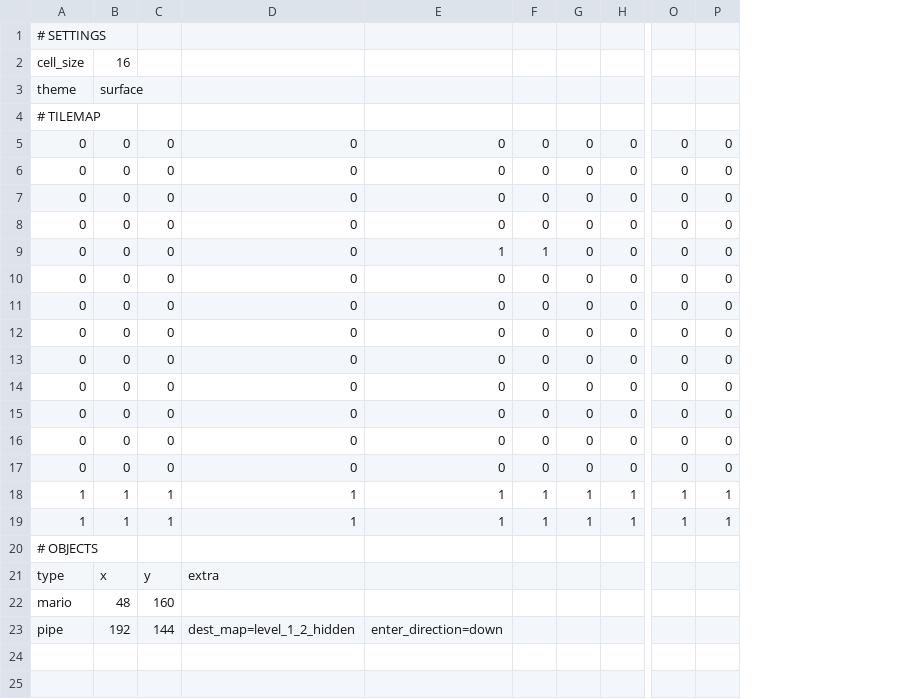
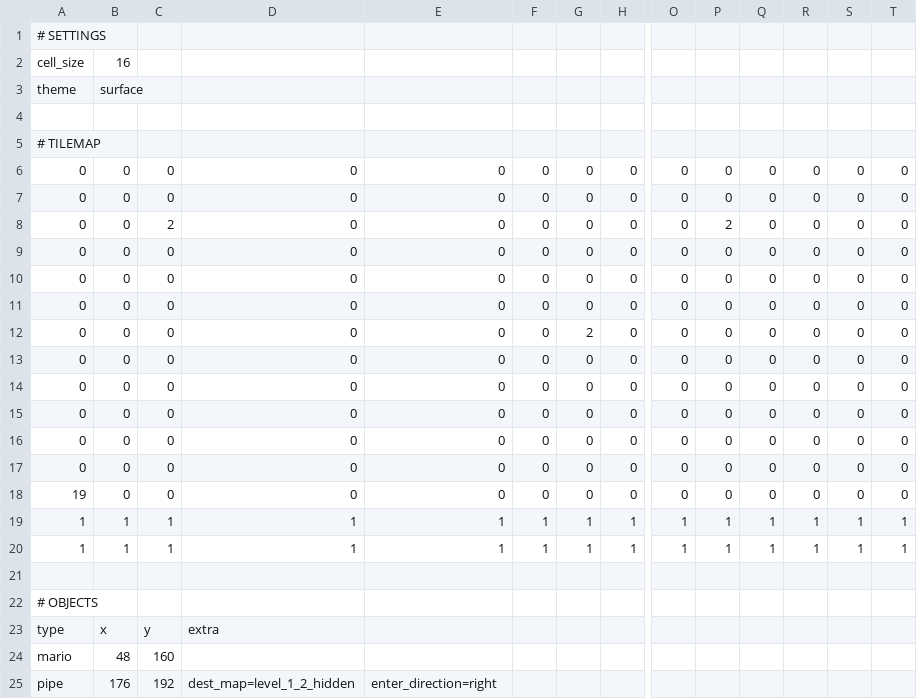
Before and after one commit to NightMareScorn/MarioGame, a CSV file: content/levels/level_1_2_first_half.csv, drawn as a sheet; only a part is shown, gaps mark what is left out; removed rows and columns are numbered as before the commit, all else as after; rows hold the shown columns only; the diff names each change by its address in the sheet, - before the commit and + after, or states it on an @@ line.

```diff
--- a/content/levels/level_1_2_first_half.csv
+++ b/content/levels/level_1_2_first_half.csv
+column Q, rows 13-20: 0 | 0 | 0 | 0 | 0 | 0 | 1 | 1
+column R, rows 13-20: 0 | 0 | 0 | 0 | 0 | 0 | 1 | 1
+column S, rows 13-20: 0 | 0 | 0 | 0 | 0 | 0 | 1 | 1
+column T, rows 13-20: 0 | 0 | 0 | 0 | 0 | 0 | 1 | 1
+row 4: (empty)
@@ row 12 moved to row 6: 0 @@
@@ row 14 moved to row 7: 0 @@
+row 8: 0 | 0 | 2 | 0 | 0 | 0 | 0 | 0 | 0 | 2 | 0 | 0 | 0 | 0
@@ row 15 moved to row 9: 0 @@
@@ row 16 moved to row 10: 0 @@
@@ row 17 moved to row 11: 0 @@
+row 12: 0 | 0 | 0 | 0 | 0 | 0 | 2 | 0 | 0 | 0 | 0 | 0 | 0 | 0
-row 9: 0 | 0 | 0 | 0 | 1 | 1 | 0 | 0 | 0 | 0
-A18: 0
+A18: 19
-row 13: 0 | 0 | 0 | 0 | 0 | 0 | 0 | 0 | 0 | 0
+row 21: (empty)
-B25: 192
+B25: 176
-C25: 144
+C25: 192
-E25: enter_direction=down
+E25: enter_direction=right
```
Also changed, not shown: content/levels/level_1_2_hidden.csv, content/levels/level_1_2_hidden_2.csv, 7 other files.
